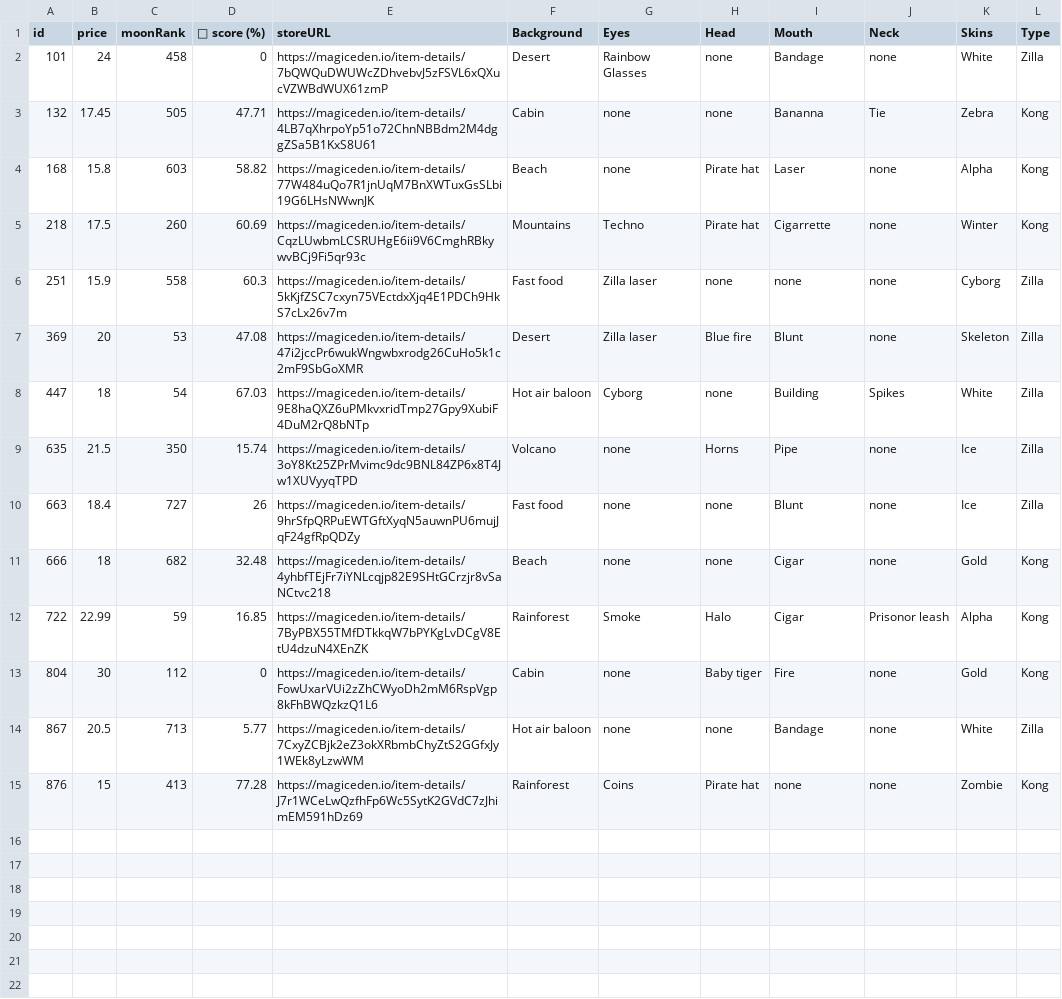
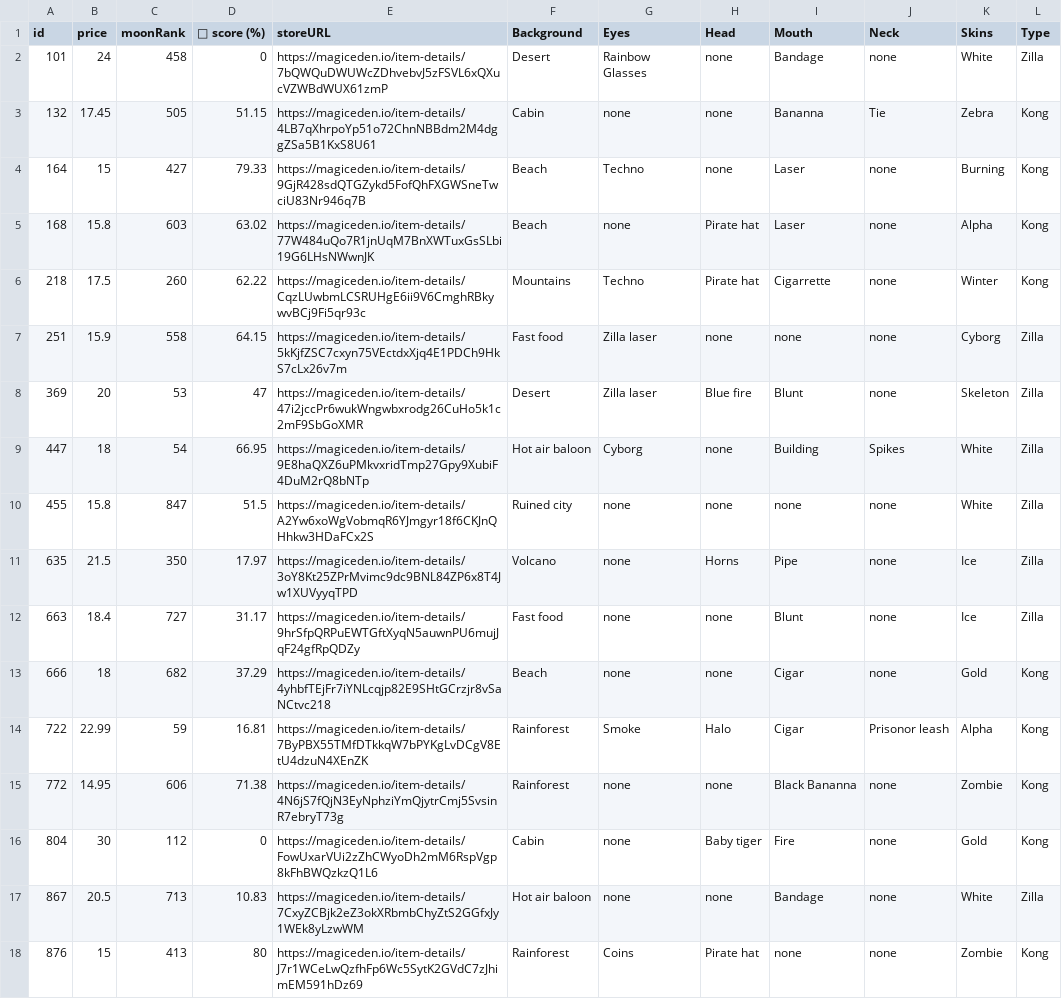
Before and after one commit to lsamoht/sol-nft-monitor, a CSV file: zilla_vs_kong.csv, drawn as a sheet.

Commit message:
Flat: latest data (2022-05-01T19:39:16.159Z) {   "date": "2022-05-01T19:39:16.159Z",   "files": [     {       "name": "rude_golems.csv",       "deltaBytes": 709,       "source": "https://reqbin.com/echo/get/json"     },     {       "name": "rude_golems.csv",       "deltaBytes": 701,       "source": "https://qzlsklfacc.medianetwork.cloud/get_nft?collection=rudegolems&page=0&limit=100&order=price-ASC&fits=any&trait=&search=&min=0&max=0&listed=true&ownedby=&attrib_count=&bid=all"     },     {       "name": "sea_shanties.csv",       "deltaBytes": 0,       "source": "https://reqbin.com/echo/get/json"     },     {       "name": "balloonsville.csv",       "deltaBytes": -94,       "source": "https://reqbin.com/echo/get/json"     },     {       "name": "balloonsville.csv",       "deltaBytes": -94,       "source": "https://qzlsklfacc.medianetwork.cloud/get_nft?collection=balloonsville&page=0&limit=100&order=price-ASC&fits=any&trait=&search=&min=0&max=0&listed=true&ownedby=&attrib_count=&bid=all"     },     {       "name": "zilla_vs_kong.csv",       "deltaBytes": 447,       "source": "https://reqbin.com/echo/get/json"     },     {       "name": "tamashi_soul.csv",       "deltaBytes": 306,       "source": "https://reqbin.com/echo/get/json"     },     {       "name": "okay_bears.csv",       "deltaBytes": -83419,       "source": "https://reqbin.com/echo/get/json"     },     {       "name": "okay_bears.csv",       "deltaBytes": -83419,       "source": "https://qzlsklfacc.medianetwork.cloud/get_nft?collection=okaybears&page=0&limit=100&order=price-ASC&fits=any&trait=&search=&min=0&max=0&listed=true&ownedby=&attrib_count=&bid=all"     }   ] }

```diff
--- a/zilla_vs_kong.csv
+++ b/zilla_vs_kong.csv
@@ -2,14 +2,17 @@ id,price,moonRank,💎 score (%),storeURL,Background,Eyes,Head,Mouth,Neck,Skins,
 101,24,458,0,https://magiceden.io/item-details/7bQWQuDWUWcZDhvebvJ5zFSVL6xQXucVZWBdWUX61zmP,Desert,Rainbow Glasses,none,Bandage,none,White,Zilla
-132,17.45,505,47.71,https://magiceden.io/item-details/4LB7qXhrpoYp51o72ChnNBBdm2M4dggZSa5B1KxS8U61,Cabin,none,none,Bananna,Tie,Zebra,Kong
-168,15.8,603,58.82,https://magiceden.io/item-details/77W484uQo7R1jnUqM7BnXWTuxGsSLbi19G6LHsNWwnJK,Beach,none,Pirate hat,Laser,none,Alpha,Kong
-218,17.5,260,60.69,https://magiceden.io/item-details/CqzLUwbmLCSRUHgE6ii9V6CmghRBkywvBCj9Fi5qr93c,Mountains,Techno,Pirate hat,Cigarrette,none,Winter,Kong
-251,15.9,558,60.3,https://magiceden.io/item-details/5kKjfZSC7cxyn75VEctdxXjq4E1PDCh9HkS7cLx26v7m,Fast food,Zilla laser,none,none,none,Cyborg,Zilla
-369,20,53,47.08,https://magiceden.io/item-details/47i2jccPr6wukWngwbxrodg26CuHo5k1c2mF9SbGoXMR,Desert,Zilla laser,Blue fire,Blunt,none,Skeleton,Zilla
-447,18,54,67.03,https://magiceden.io/item-details/9E8haQXZ6uPMkvxridTmp27Gpy9XubiF4DuM2rQ8bNTp,Hot air baloon,Cyborg,none,Building,Spikes,White,Zilla
-635,21.5,350,15.74,https://magiceden.io/item-details/3oY8Kt25ZPrMvimc9dc9BNL84ZP6x8T4Jw1XUVyyqTPD,Volcano,none,Horns,Pipe,none,Ice,Zilla
-663,18.4,727,26,https://magiceden.io/item-details/9hrSfpQRPuEWTGftXyqN5auwnPU6mujJqF24gfRpQDZy,Fast food,none,none,Blunt,none,Ice,Zilla
-666,18,682,32.48,https://magiceden.io/item-details/4yhbfTEjFr7iYNLcqjp82E9SHtGCrzjr8vSaNCtvc218,Beach,none,none,Cigar,none,Gold,Kong
-722,22.99,59,16.85,https://magiceden.io/item-details/7ByPBX55TMfDTkkqW7bPYKgLvDCgV8EtU4dzuN4XEnZK,Rainforest,Smoke,Halo,Cigar,Prisonor leash,Alpha,Kong
+132,17.45,505,51.15,https://magiceden.io/item-details/4LB7qXhrpoYp51o72ChnNBBdm2M4dggZSa5B1KxS8U61,Cabin,none,none,Bananna,Tie,Zebra,Kong
+164,15,427,79.33,https://magiceden.io/item-details/9GjR428sdQTGZykd5FofQhFXGWSneTwciU83Nr946q7B,Beach,Techno,none,Laser,none,Burning,Kong
+168,15.8,603,63.02,https://magiceden.io/item-details/77W484uQo7R1jnUqM7BnXWTuxGsSLbi19G6LHsNWwnJK,Beach,none,Pirate hat,Laser,none,Alpha,Kong
+218,17.5,260,62.22,https://magiceden.io/item-details/CqzLUwbmLCSRUHgE6ii9V6CmghRBkywvBCj9Fi5qr93c,Mountains,Techno,Pirate hat,Cigarrette,none,Winter,Kong
+251,15.9,558,64.15,https://magiceden.io/item-details/5kKjfZSC7cxyn75VEctdxXjq4E1PDCh9HkS7cLx26v7m,Fast food,Zilla laser,none,none,none,Cyborg,Zilla
+369,20,53,47,https://magiceden.io/item-details/47i2jccPr6wukWngwbxrodg26CuHo5k1c2mF9SbGoXMR,Desert,Zilla laser,Blue fire,Blunt,none,Skeleton,Zilla
+447,18,54,66.95,https://magiceden.io/item-details/9E8haQXZ6uPMkvxridTmp27Gpy9XubiF4DuM2rQ8bNTp,Hot air baloon,Cyborg,none,Building,Spikes,White,Zilla
+455,15.8,847,51.5,https://magiceden.io/item-details/A2Yw6xoWgVobmqR6YJmgyr18f6CKJnQHhkw3HDaFCx2S,Ruined city,none,none,none,none,White,Zilla
+635,21.5,350,17.97,https://magiceden.io/item-details/3oY8Kt25ZPrMvimc9dc9BNL84ZP6x8T4Jw1XUVyyqTPD,Volcano,none,Horns,Pipe,none,Ice,Zilla
+663,18.4,727,31.17,https://magiceden.io/item-details/9hrSfpQRPuEWTGftXyqN5auwnPU6mujJqF24gfRpQDZy,Fast food,none,none,Blunt,none,Ice,Zilla
+666,18,682,37.29,https://magiceden.io/item-details/4yhbfTEjFr7iYNLcqjp82E9SHtGCrzjr8vSaNCtvc218,Beach,none,none,Cigar,none,Gold,Kong
+722,22.99,59,16.81,https://magiceden.io/item-details/7ByPBX55TMfDTkkqW7bPYKgLvDCgV8EtU4dzuN4XEnZK,Rainforest,Smoke,Halo,Cigar,Prisonor leash,Alpha,Kong
+772,14.95,606,71.38,https://magiceden.io/item-details/4N6jS7fQjN3EyNphziYmQjytrCmj5SvsinR7ebryT73g,Rainforest,none,none,Black Bananna,none,Zombie,Kong
 804,30,112,0,https://magiceden.io/item-details/FowUxarVUi2zZhCWyoDh2mM6RspVgp8kFhBWQzkzQ1L6,Cabin,none,Baby tiger,Fire,none,Gold,Kong
-867,20.5,713,5.77,https://magiceden.io/item-details/7CxyZCBjk2eZ3okXRbmbChyZtS2GGfxJy1WEk8yLzwWM,Hot air baloon,none,none,Bandage,none,White,Zilla
-876,15,413,77.28,https://magiceden.io/item-details/J7r1WCeLwQzfhFp6Wc5SytK2GVdC7zJhimEM591hDz69,Rainforest,Coins,Pirate hat,none,none,Zombie,Kong
+867,20.5,713,10.83,https://magiceden.io/item-details/7CxyZCBjk2eZ3okXRbmbChyZtS2GGfxJy1WEk8yLzwWM,Hot air baloon,none,none,Bandage,none,White,Zilla
+876,15,413,80,https://magiceden.io/item-details/J7r1WCeLwQzfhFp6Wc5SytK2GVdC7zJhimEM591hDz69,Rainforest,Coins,Pirate hat,none,none,Zombie,Kong
```
Also changed, not shown: balloonsville.csv, rude_golems.csv, 2 other files.
